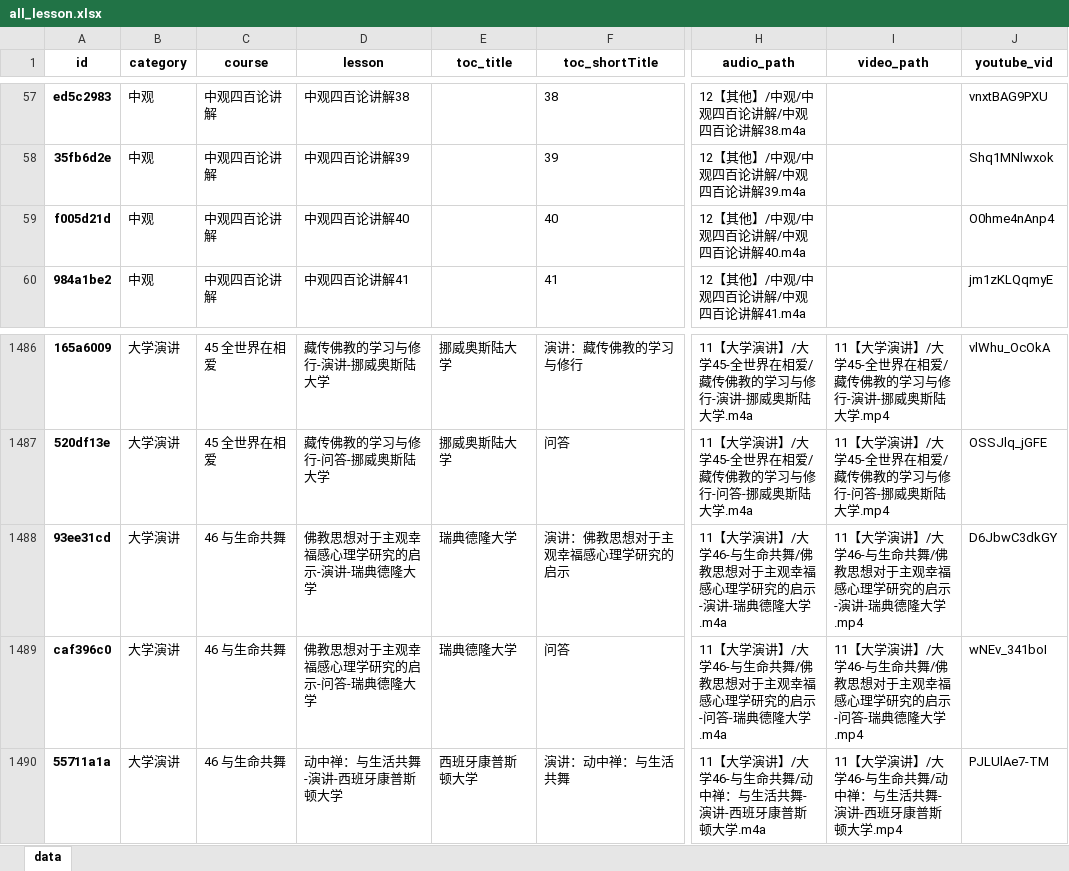
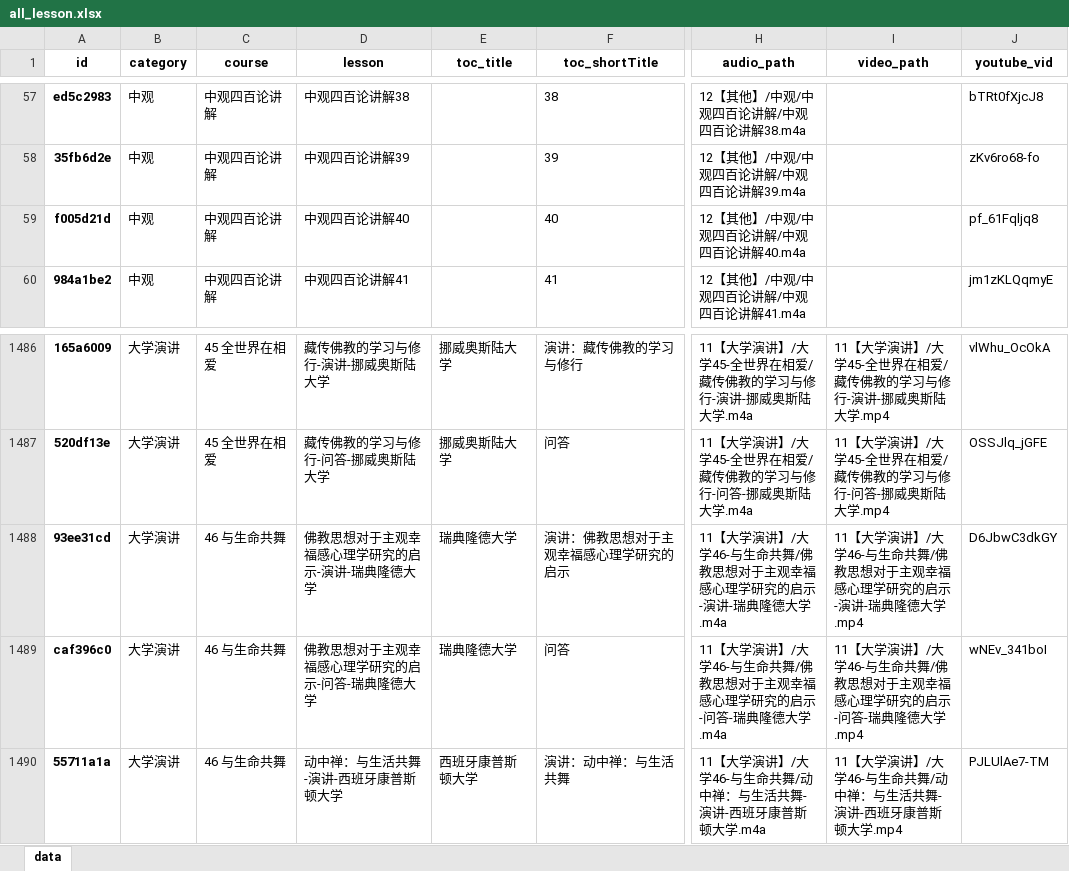
Before and after one commit to hliuleo/lamatxt, an Excel workbook: all_lesson.xlsx, sheet data, drawn as a sheet; only a part is shown, gaps mark what is left out; values as stored, in another font and other column widths than the file's, no borders; the diff covers the shown part only; the diff names each change by its address in the sheet, - before the commit and + after, or states it on an @@ line.

```diff
--- a/all_lesson.xlsx (sheet data)
+++ b/all_lesson.xlsx (sheet data)
-J57 (youtube_vid): vnxtBAG9PXU
+J57 (youtube_vid): bTRt0fXjcJ8
-J58 (youtube_vid): Shq1MNlwxok
+J58 (youtube_vid): zKv6ro68-fo
-J59 (youtube_vid): O0hme4nAnp4
+J59 (youtube_vid): pf_61Fqljq8
-D1488 (lesson): 佛教思想对于主观幸福感心理学研究的启示-演讲-瑞典德隆大学
+D1488 (lesson): 佛教思想对于主观幸福感心理学研究的启示-演讲-瑞典隆德大学
-E1488:E1489 (toc_title): 瑞典德隆大学
+E1488:E1489 (toc_title): 瑞典隆德大学
-H1488 (audio_path): …讲-瑞典德隆大学.m4a
+H1488 (audio_path): …讲-瑞典隆德大学.m4a
-I1488 (video_path): …讲-瑞典德隆大学.mp4
+I1488 (video_path): …讲-瑞典隆德大学.mp4
-D1489 (lesson): 佛教思想对于主观幸福感心理学研究的启示-问答-瑞典德隆大学
+D1489 (lesson): 佛教思想对于主观幸福感心理学研究的启示-问答-瑞典隆德大学
-H1489 (audio_path): …答-瑞典德隆大学.m4a
+H1489 (audio_path): …答-瑞典隆德大学.m4a
-I1489 (video_path): …答-瑞典德隆大学.mp4
+I1489 (video_path): …答-瑞典隆德大学.mp4
```
Also changed, not shown: 27 edited cells elsewhere in this sheet, all_course.xlsx, 1 other file.
